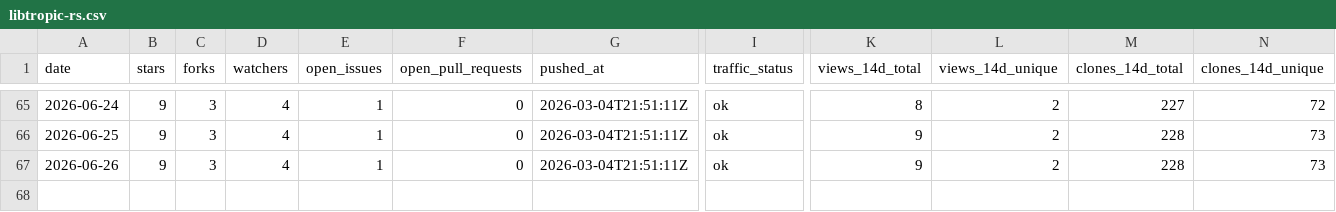
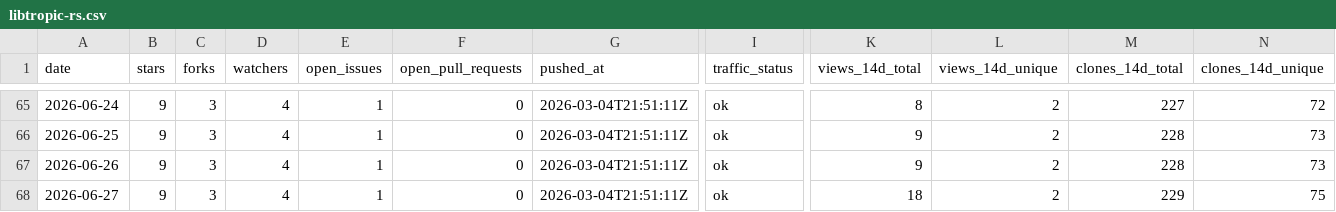
Before and after one commit to pavelpolach321/tracker, a CSV file: data/metrics/tropicsquare/libtropic-rs.csv, drawn as a sheet; only a part is shown, gaps mark what is left out; rows hold the shown columns only; the diff names each change by its address in the sheet, - before the commit and + after, or states it on an @@ line.

```diff
--- a/data/metrics/tropicsquare/libtropic-rs.csv
+++ b/data/metrics/tropicsquare/libtropic-rs.csv
+row 68: 2026-06-27 | 9 | 3 | 4 | 1 | 0 | 2026-03-04T21:51:11Z | ok | 18 | 2 | 229 | 75
```
Also changed, not shown: data/metrics/tropicsquare/libtropic-arduino.csv, data/metrics/tropicsquare/libtropic-go.csv, 6 other files.
